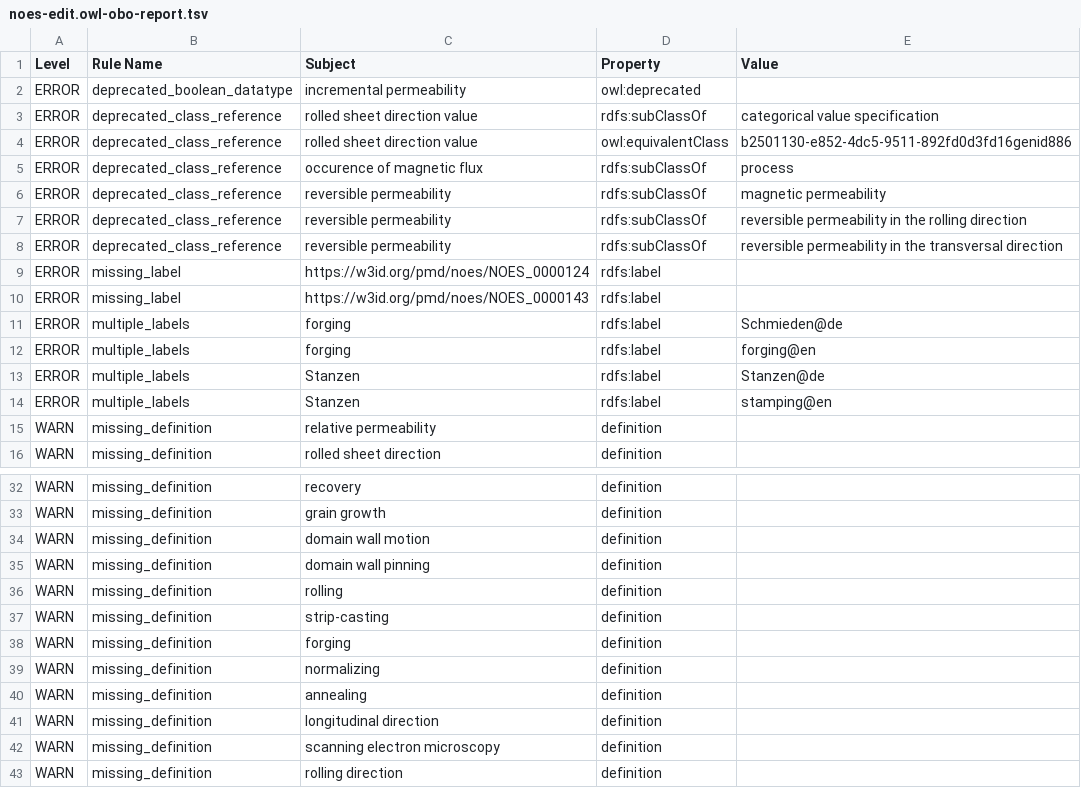
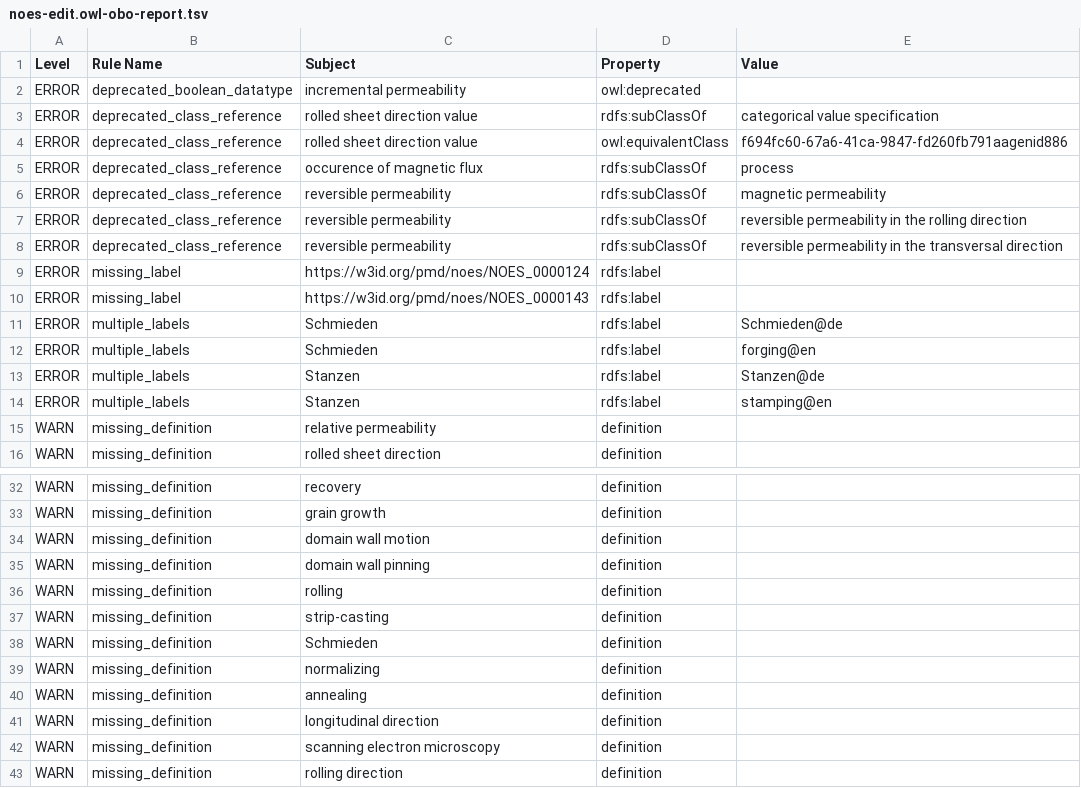
Before and after one commit to cmllezr/NOES-Onto, a TSV file: src/ontology/reports/noes-edit.owl-obo-report.tsv, drawn as a sheet; only a part is shown, gaps mark what is left out.

```diff
--- a/src/ontology/reports/noes-edit.owl-obo-report.tsv
+++ b/src/ontology/reports/noes-edit.owl-obo-report.tsv
@@ -3,3 +3,3 @@ ERROR	deprecated_boolean_datatype	incremental permeability	owl:deprecated
 ERROR	deprecated_class_reference	rolled sheet direction value	rdfs:subClassOf	categorical value specification
-ERROR	deprecated_class_reference	rolled sheet direction value	owl:equivalentClass	b2501130-e852-4dc5-9511-892fd0d3fd16genid886
+ERROR	deprecated_class_reference	rolled sheet direction value	owl:equivalentClass	f694fc60-67a6-41ca-9847-fd260fb791aagenid886
 ERROR	deprecated_class_reference	occurence of magnetic flux	rdfs:subClassOf	process
@@ -10,4 +10,4 @@ ERROR	missing_label	https://w3id.org/pmd/noes/NOES_0000124	rdfs:label
 ERROR	missing_label	https://w3id.org/pmd/noes/NOES_0000143	rdfs:label	
-ERROR	multiple_labels	forging	rdfs:label	Schmieden@de
-ERROR	multiple_labels	forging	rdfs:label	forging@en
+ERROR	multiple_labels	Schmieden	rdfs:label	Schmieden@de
+ERROR	multiple_labels	Schmieden	rdfs:label	forging@en
 ERROR	multiple_labels	Stanzen	rdfs:label	Stanzen@de
@@ -37,3 +37,3 @@ WARN	missing_definition	rolling	definition
 WARN	missing_definition	strip-casting	definition	
-WARN	missing_definition	forging	definition	
+WARN	missing_definition	Schmieden	definition	
 WARN	missing_definition	normalizing	definition	
```
Also changed, not shown: 21 other files.
